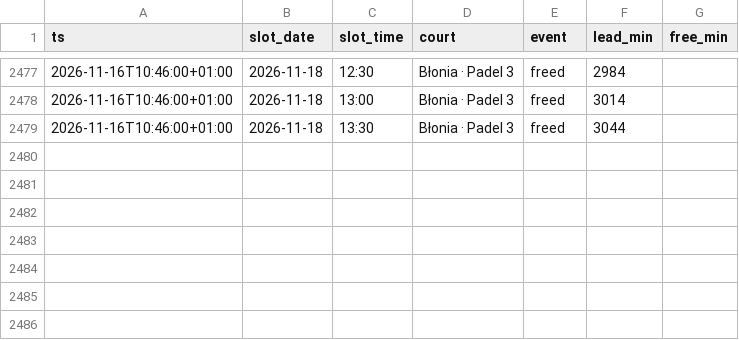
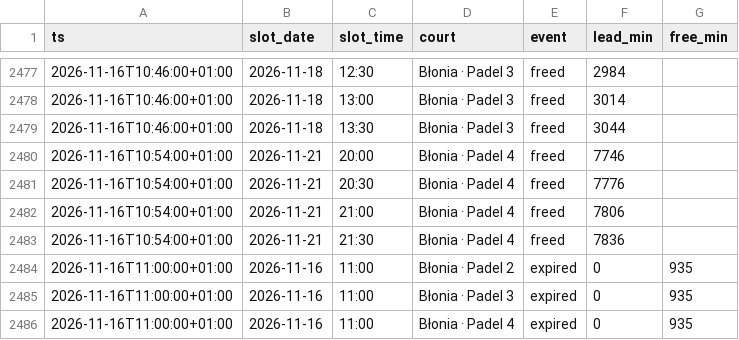
Before and after one commit to romanmelnyk/padel-monitor, a CSV file: data/events.csv, drawn as a sheet; only a part is shown, gaps mark what is left out; the diff names each change by its address in the sheet, - before the commit and + after, or states it on an @@ line.

```diff
--- a/data/events.csv
+++ b/data/events.csv
+row 2480: 2026-11-16T10:54:00+01:00 | 2026-11-21 | 20:00 | Błonia · Padel 4 | freed | 7746
+row 2481: 2026-11-16T10:54:00+01:00 | 2026-11-21 | 20:30 | Błonia · Padel 4 | freed | 7776
+row 2482: 2026-11-16T10:54:00+01:00 | 2026-11-21 | 21:00 | Błonia · Padel 4 | freed | 7806
+row 2483: 2026-11-16T10:54:00+01:00 | 2026-11-21 | 21:30 | Błonia · Padel 4 | freed | 7836
+row 2484: 2026-11-16T11:00:00+01:00 | 2026-11-16 | 11:00 | Błonia · Padel 2 | expired | 0 | 935
+row 2485: 2026-11-16T11:00:00+01:00 | 2026-11-16 | 11:00 | Błonia · Padel 3 | expired | 0 | 935
+row 2486: 2026-11-16T11:00:00+01:00 | 2026-11-16 | 11:00 | Błonia · Padel 4 | expired | 0 | 935
```
Also changed, not shown: data/runs.csv, 1 other file.
